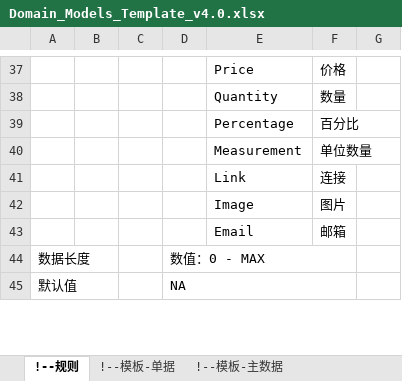
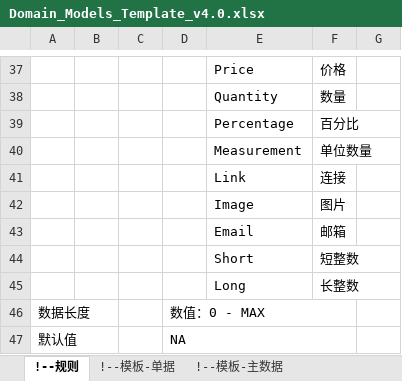
Before and after one commit to color-coding/btulz.transforms, an Excel workbook: btulz.transforms.core/src/main/resources/templates/Domain_Models_Template_v4.0.xlsx, sheet !--规则, drawn as a sheet; only a part is shown, gaps mark what is left out; values as stored, in another font and other column widths than the file's, no borders; the diff names each change by its address in the sheet, - before the commit and + after, or states it on an @@ line.

```diff
--- a/btulz.transforms.core/src/main/resources/templates/Domain_Models_Template_v4.0.xlsx (sheet !--规则)
+++ b/btulz.transforms.core/src/main/resources/templates/Domain_Models_Template_v4.0.xlsx (sheet !--规则)
+row 44:  |  |  |  | Short | 短整数
+row 45:  |  |  |  | Long | 长整数
```
Also changed, not shown: sheet !--模板-单据, sheet !--模板-主数据, 23 other files.
